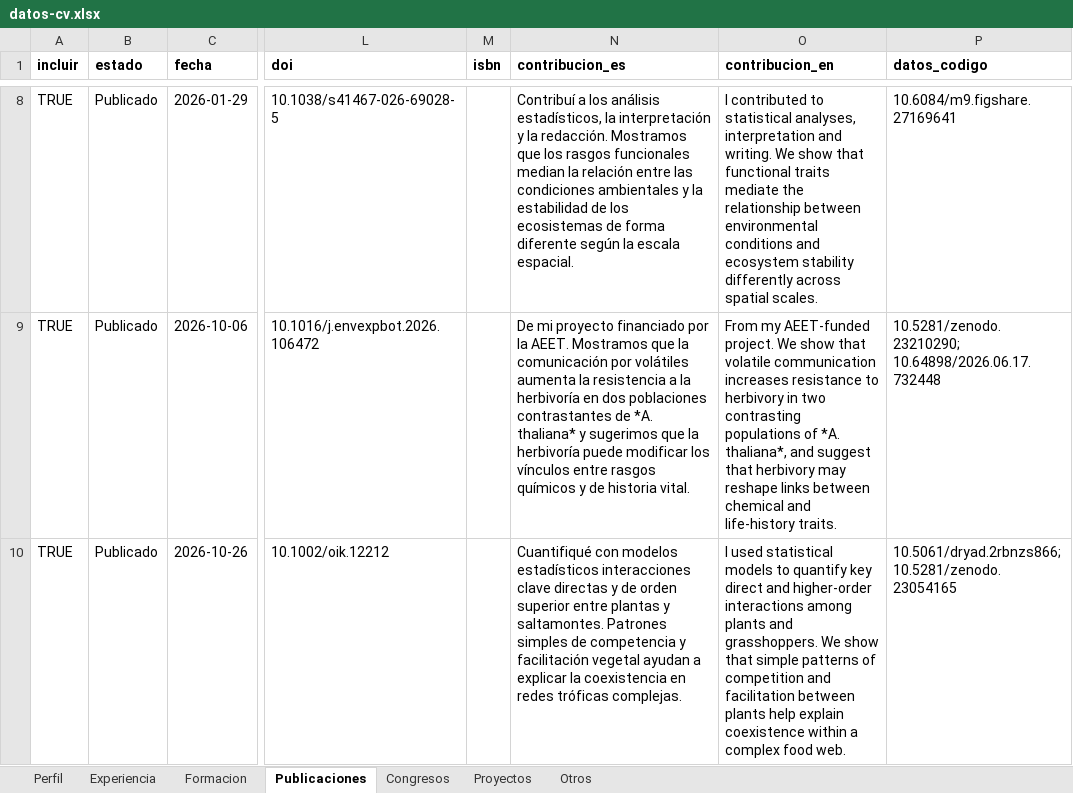
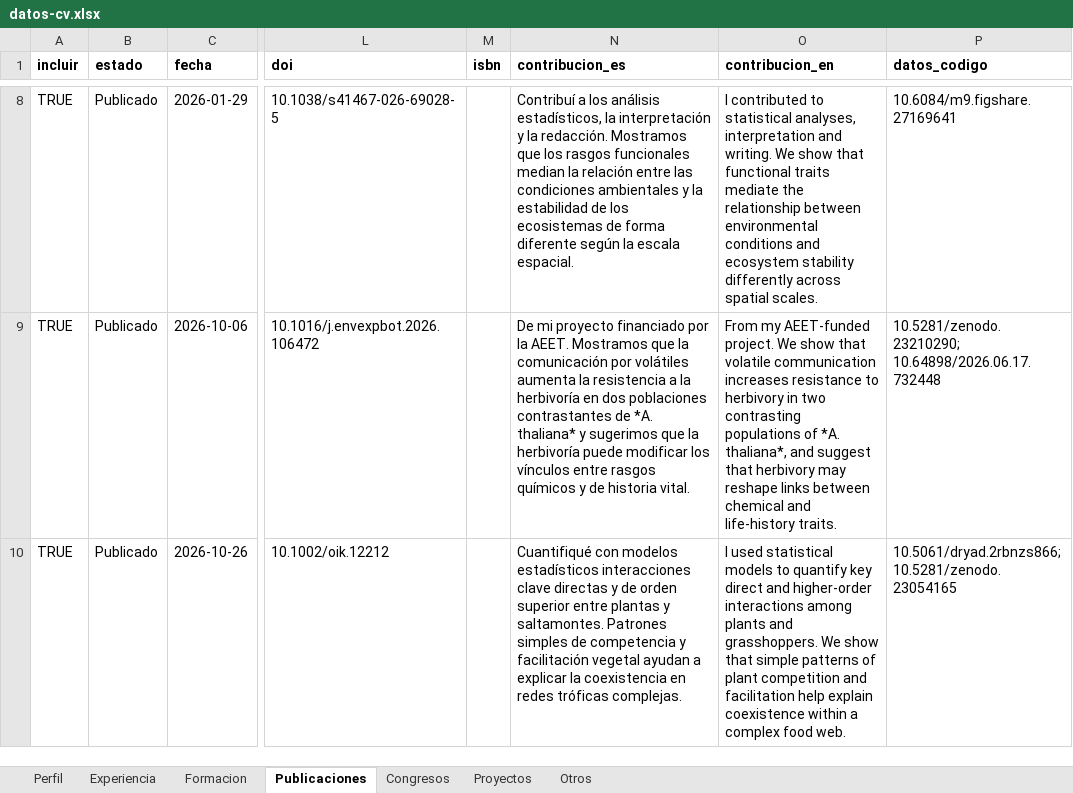
Before and after one commit to Granjel/cv, an Excel workbook: input/datos-cv.xlsx, sheet Publicaciones, drawn as a sheet; only a part is shown, gaps mark what is left out; values as stored, in another font and other column widths than the file's, no borders; the diff covers the shown part only; the diff names each change by its address in the sheet, - before the commit and + after, or states it on an @@ line.

```diff
--- a/input/datos-cv.xlsx (sheet Publicaciones)
+++ b/input/datos-cv.xlsx (sheet Publicaciones)
-O10 (contribucion_en): …patterns of competition and facilitation between plants help explain…
+O10 (contribucion_en): …patterns of plant competition and facilitation help explain…
```
Also changed, not shown: 1 added row and 2 edited cells elsewhere in this sheet, sheet Congresos, sheet Otros, sheet Experiencia, sheet Proyectos, sheet Formacion, 7 other files.
